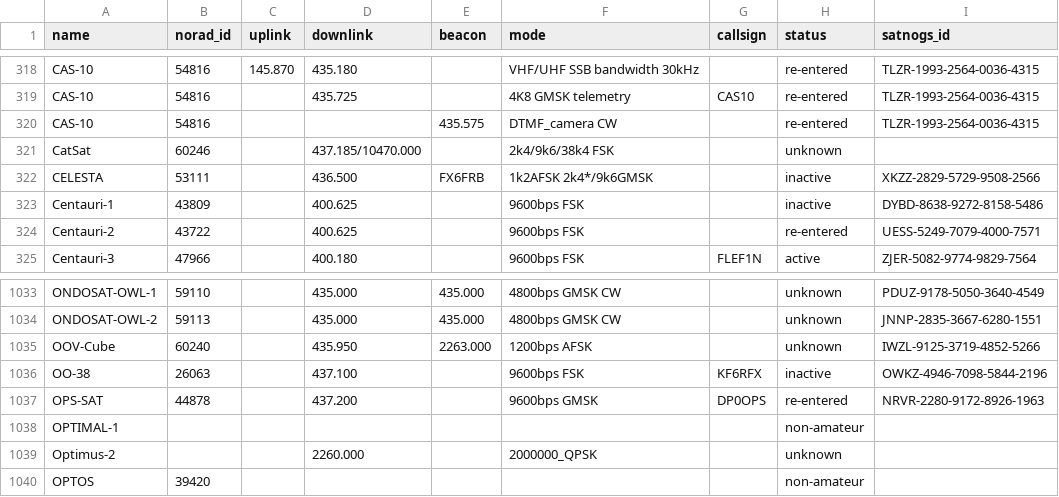
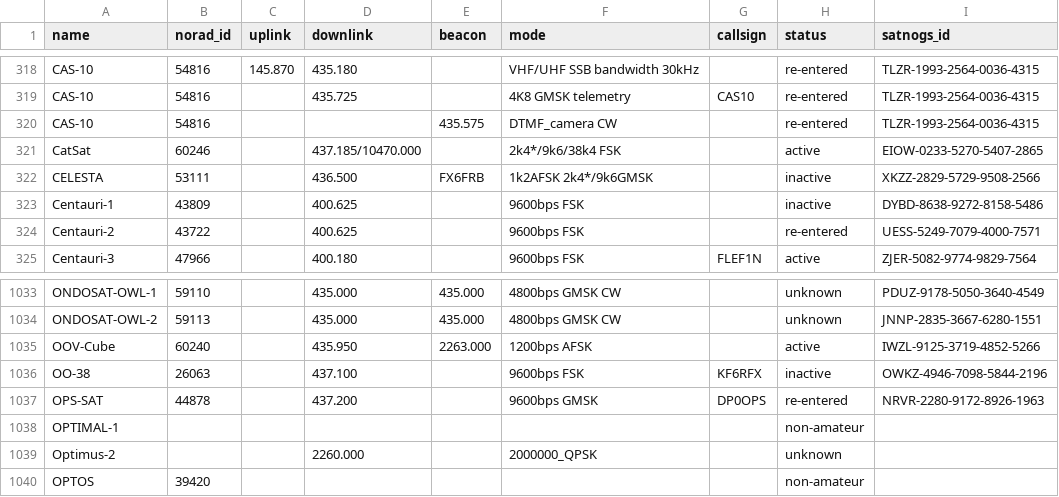
Before and after one commit to hyundotio/amateur-satellite-database, a CSV file: data/amsat-all-frequencies.csv, drawn as a sheet; only a part is shown, gaps mark what is left out.

```diff
--- a/data/amsat-all-frequencies.csv
+++ b/data/amsat-all-frequencies.csv
@@ -320,3 +320,3 @@ CAS-10,54816,,435.725,,4K8 GMSK telemetry,CAS10,re-entered,TLZR-1993-2564-0036-4
 CAS-10,54816,,,435.575,DTMF_camera CW,,re-entered,TLZR-1993-2564-0036-4315
-CatSat,60246,,437.185/10470.000,,2k4/9k6/38k4 FSK,,unknown,
+CatSat,60246,,437.185/10470.000,,2k4*/9k6/38k4 FSK,,active,EIOW-0233-5270-5407-2865
 CELESTA,53111,,436.500,FX6FRB,1k2AFSK 2k4*/9k6GMSK,,inactive,XKZZ-2829-5729-9508-2566
@@ -1034,3 +1034,3 @@ ONDOSAT-OWL-1,59110,,435.000,435.000,4800bps GMSK CW,,unknown,PDUZ-9178-5050-364
 ONDOSAT-OWL-2,59113,,435.000,435.000,4800bps GMSK CW,,unknown,JNNP-2835-3667-6280-1551
-OOV-Cube,60240,,435.950,2263.000,1200bps AFSK,,unknown,IWZL-9125-3719-4852-5266
+OOV-Cube,60240,,435.950,2263.000,1200bps AFSK,,active,IWZL-9125-3719-4852-5266
 OO-38,26063,,437.100,,9600bps FSK,KF6RFX,inactive,OWKZ-4946-7098-5844-2196
```
Also changed, not shown: data/amsat-active-frequencies.csv, data/satnogs.csv, 3 other files.
